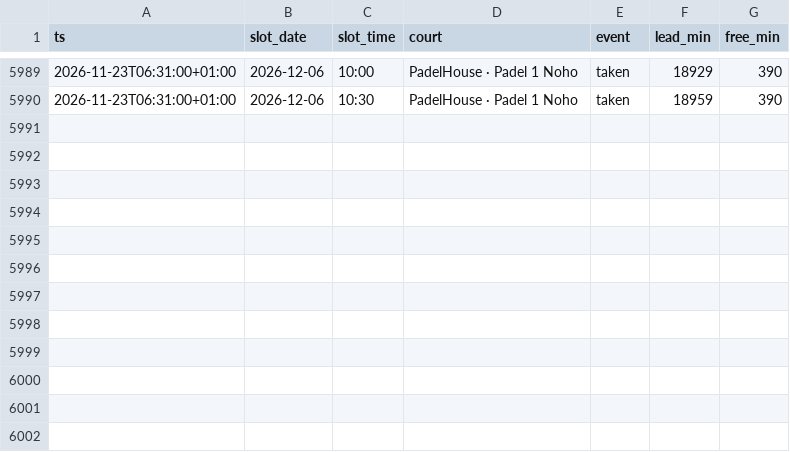
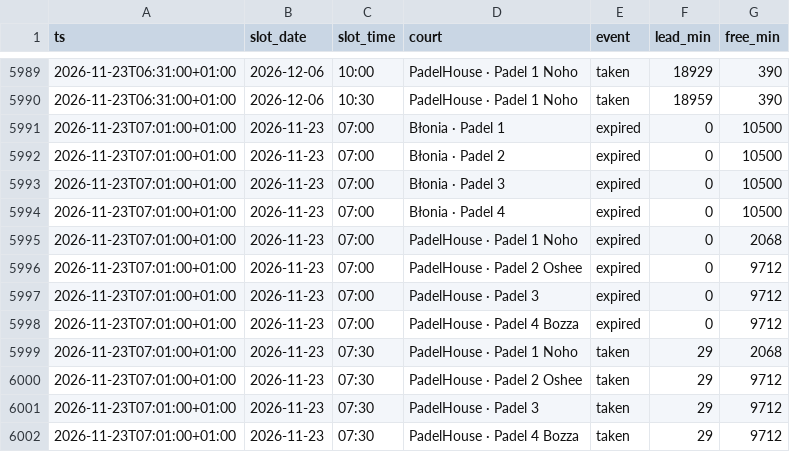
Before and after one commit to romanmelnyk/padel-monitor, a CSV file: data/events.csv, drawn as a sheet; only a part is shown, gaps mark what is left out.

```diff
--- a/data/events.csv
+++ b/data/events.csv
@@ -5990 +5990,13 @@ ts,slot_date,slot_time,court,event,lead_min,free_min
 2026-11-23T06:31:00+01:00,2026-12-06,10:30,PadelHouse · Padel 1 Noho,taken,18959,390
+2026-11-23T07:01:00+01:00,2026-11-23,07:00,Błonia · Padel 1,expired,0,10500
+2026-11-23T07:01:00+01:00,2026-11-23,07:00,Błonia · Padel 2,expired,0,10500
+2026-11-23T07:01:00+01:00,2026-11-23,07:00,Błonia · Padel 3,expired,0,10500
+2026-11-23T07:01:00+01:00,2026-11-23,07:00,Błonia · Padel 4,expired,0,10500
+2026-11-23T07:01:00+01:00,2026-11-23,07:00,PadelHouse · Padel 1 Noho,expired,0,2068
+2026-11-23T07:01:00+01:00,2026-11-23,07:00,PadelHouse · Padel 2 Oshee,expired,0,9712
+2026-11-23T07:01:00+01:00,2026-11-23,07:00,PadelHouse · Padel 3,expired,0,9712
+2026-11-23T07:01:00+01:00,2026-11-23,07:00,PadelHouse · Padel 4 Bozza,expired,0,9712
+2026-11-23T07:01:00+01:00,2026-11-23,07:30,PadelHouse · Padel 1 Noho,taken,29,2068
+2026-11-23T07:01:00+01:00,2026-11-23,07:30,PadelHouse · Padel 2 Oshee,taken,29,9712
+2026-11-23T07:01:00+01:00,2026-11-23,07:30,PadelHouse · Padel 3,taken,29,9712
+2026-11-23T07:01:00+01:00,2026-11-23,07:30,PadelHouse · Padel 4 Bozza,taken,29,9712
```
Also changed, not shown: data/runs.csv, 1 other file.
